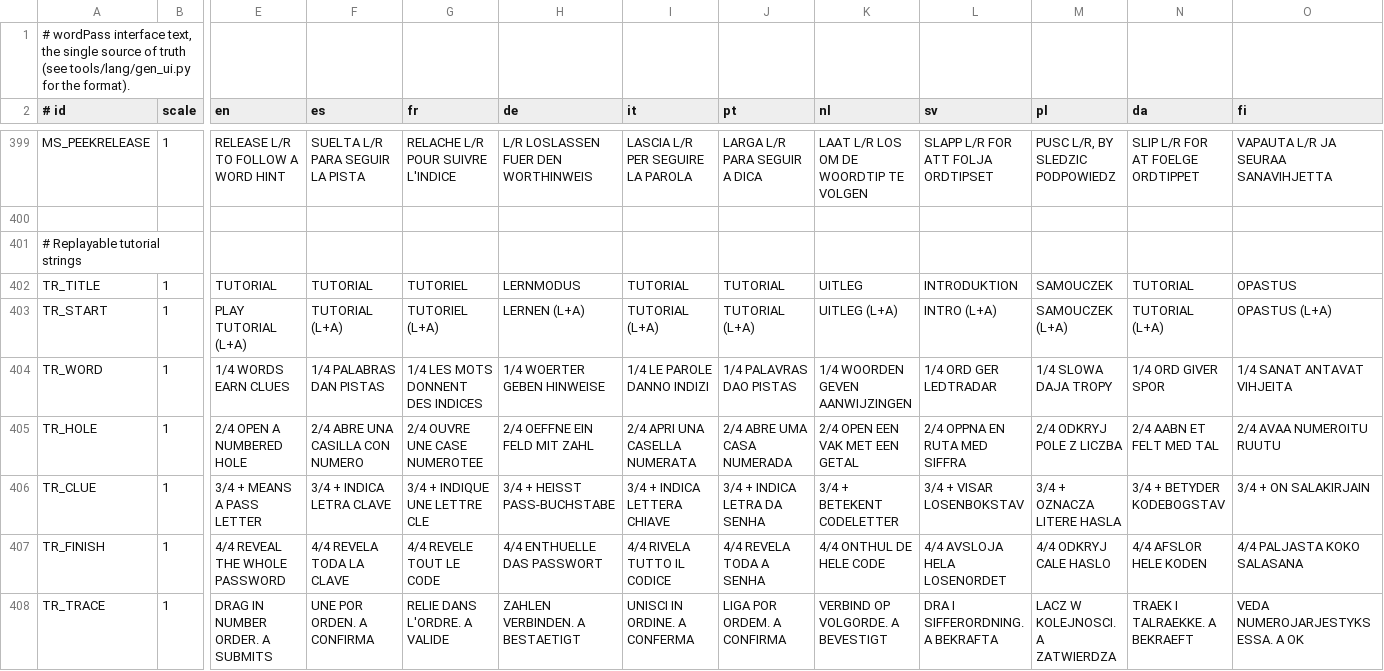
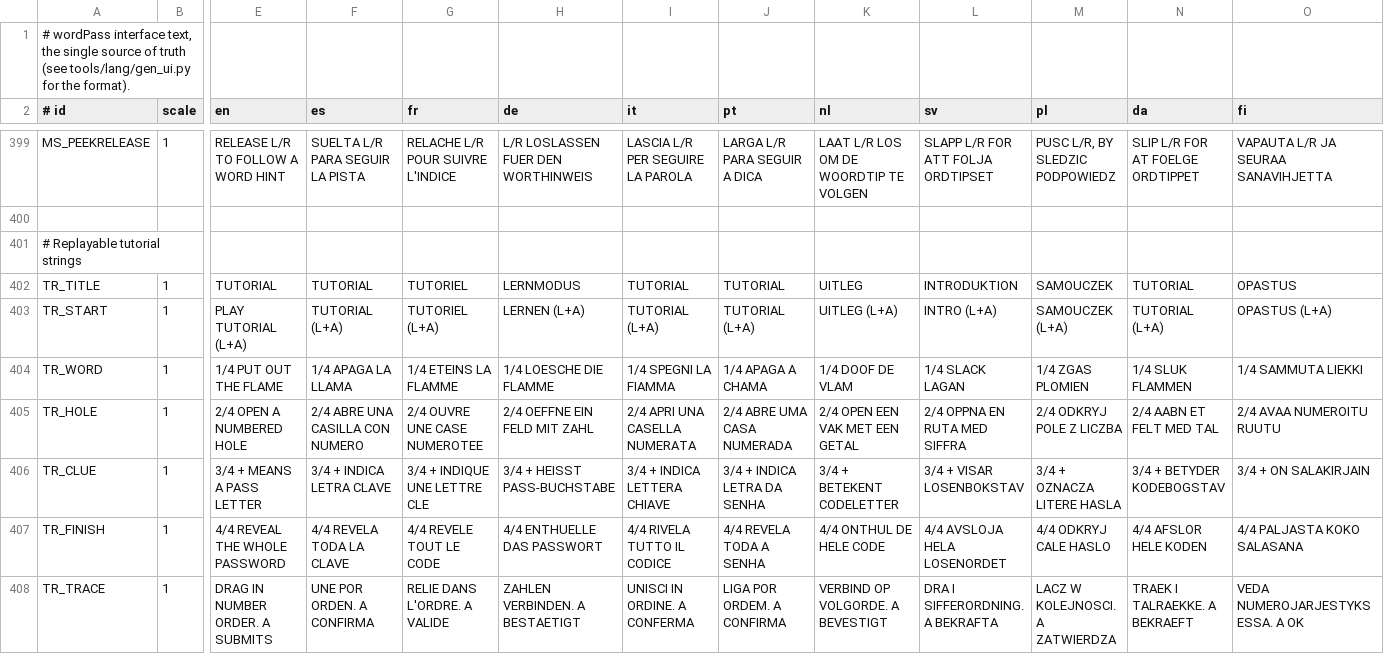
Before and after one commit to masong0508-lab/wordPass, a TSV file: tools/lang/ui_strings.tsv, drawn as a sheet; only a part is shown, gaps mark what is left out; the diff names each change by its address in the sheet, - before the commit and + after, or states it on an @@ line.

Commit message:
Localize the practice fire objective in all retail languages

```diff
--- a/tools/lang/ui_strings.tsv
+++ b/tools/lang/ui_strings.tsv
-E404 (en): 1/4 WORDS EARN CLUES
+E404 (en): 1/4 PUT OUT THE FLAME
-F404 (es): 1/4 PALABRAS DAN PISTAS
+F404 (es): 1/4 APAGA LA LLAMA
-G404 (fr): 1/4 LES MOTS DONNENT DES INDICES
+G404 (fr): 1/4 ETEINS LA FLAMME
-H404 (de): 1/4 WOERTER GEBEN HINWEISE
+H404 (de): 1/4 LOESCHE DIE FLAMME
-I404 (it): 1/4 LE PAROLE DANNO INDIZI
+I404 (it): 1/4 SPEGNI LA FIAMMA
-J404 (pt): 1/4 PALAVRAS DAO PISTAS
+J404 (pt): 1/4 APAGA A CHAMA
-K404 (nl): 1/4 WOORDEN GEVEN AANWIJZINGEN
+K404 (nl): 1/4 DOOF DE VLAM
-L404 (sv): 1/4 ORD GER LEDTRADAR
+L404 (sv): 1/4 SLACK LAGAN
-M404 (pl): 1/4 SLOWA DAJA TROPY
+M404 (pl): 1/4 ZGAS PLOMIEN
-N404 (da): 1/4 ORD GIVER SPOR
+N404 (da): 1/4 SLUK FLAMMEN
-O404 (fi): 1/4 SANAT ANTAVAT VIHJEITA
+O404 (fi): 1/4 SAMMUTA LIEKKI
```
